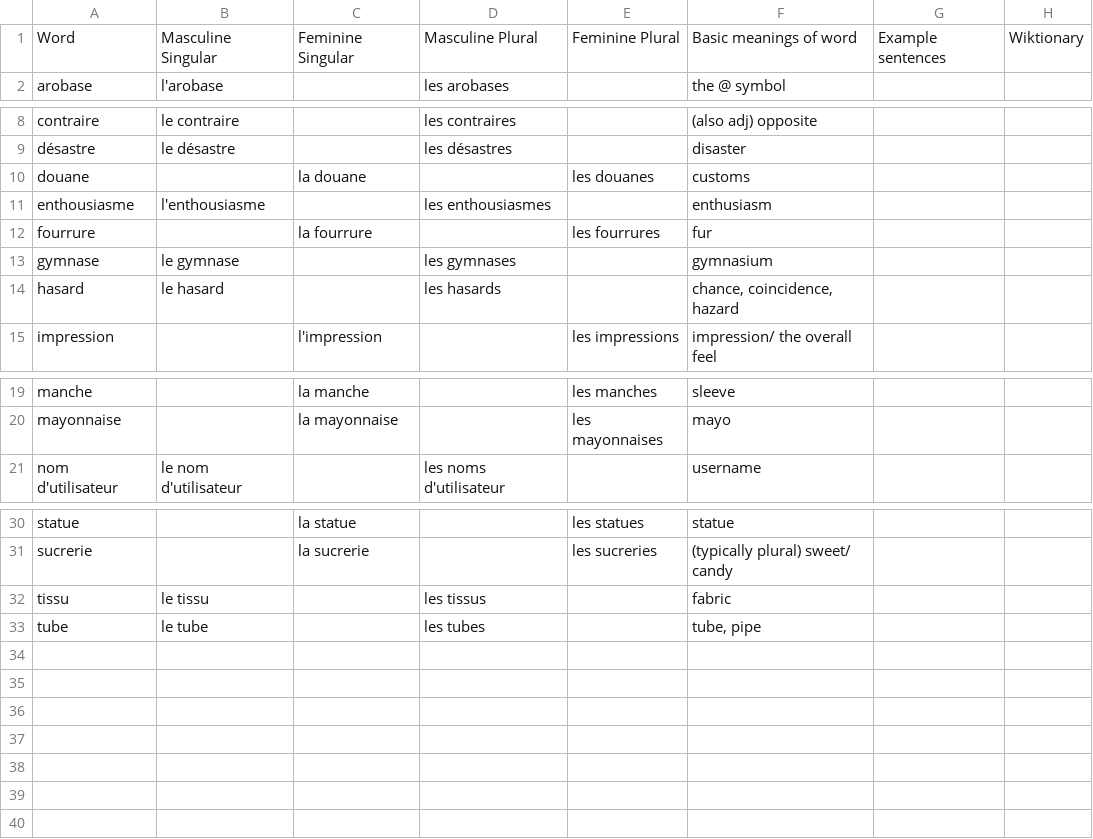
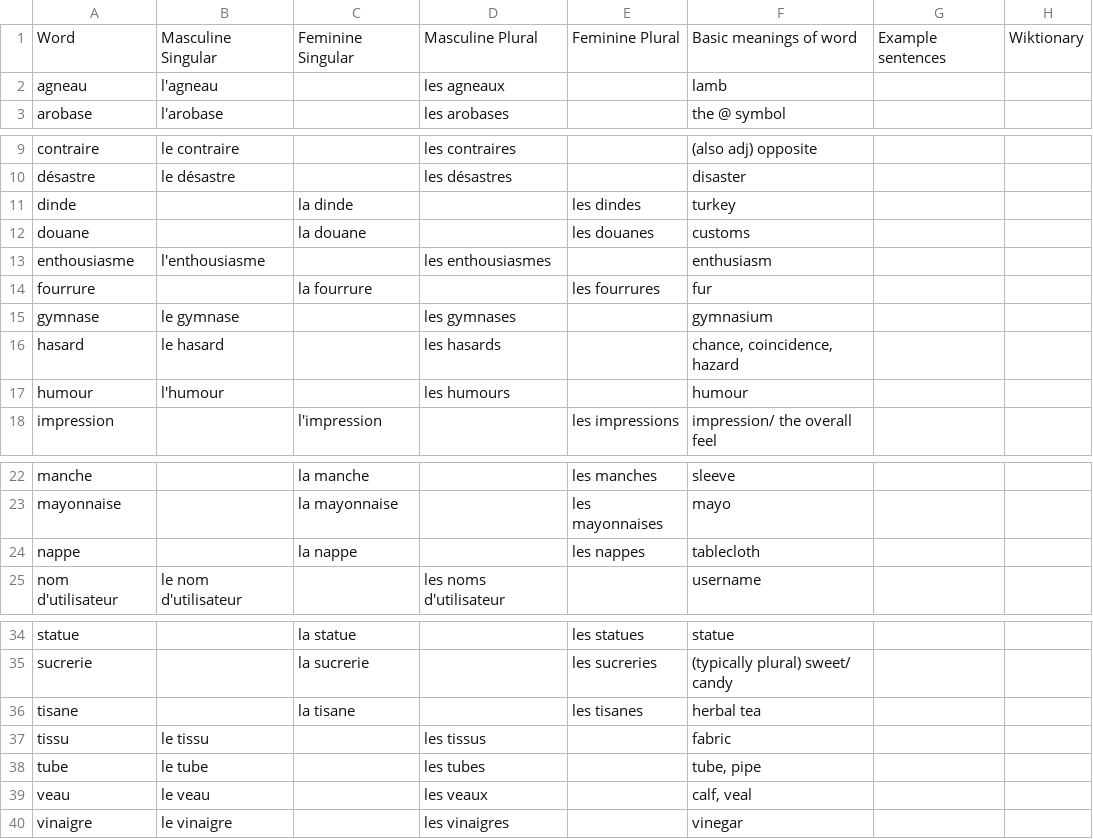
Before and after one commit to saltisgood/FrenchNotes, a CSV file: src/Duolingo/Vocab/nouns.csv, drawn as a sheet; only a part is shown, gaps mark what is left out; the diff names each change by its address in the sheet, - before the commit and + after, or states it on an @@ line.

```diff
--- a/src/Duolingo/Vocab/nouns.csv
+++ b/src/Duolingo/Vocab/nouns.csv
+row 2: agneau | l'agneau |  | les agneaux |  | lamb
+row 11: dinde |  | la dinde |  | les dindes | turkey
+row 17: humour | l'humour |  | les humours |  | humour
+row 24: nappe |  | la nappe |  | les nappes | tablecloth
+row 36: tisane |  | la tisane |  | les tisanes | herbal tea
+row 39: veau | le veau |  | les veaux |  | calf, veal
+row 40: vinaigre | le vinaigre |  | les vinaigres |  | vinegar
```
Also changed, not shown: src/Duolingo/Vocab/adjectives.csv, src/Duolingo/Vocab/verbs.csv, 3 other files.
